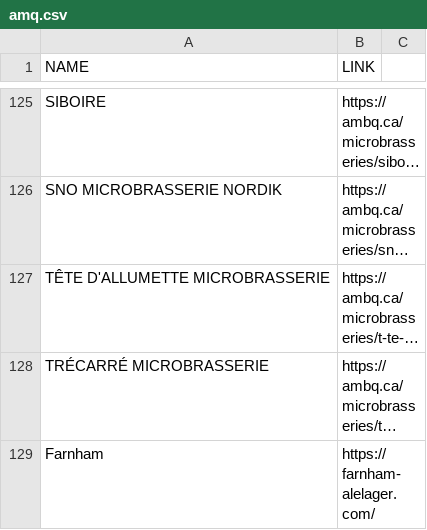
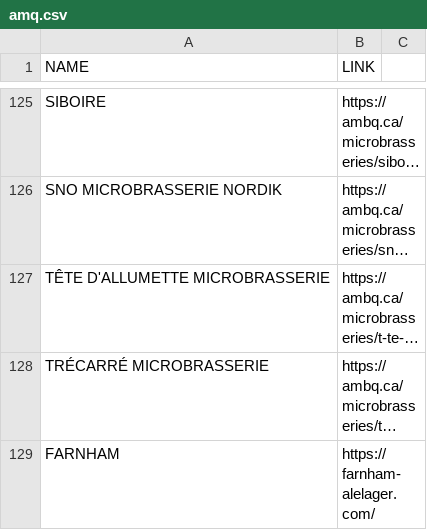
Before and after one commit to stephlaf/rails_beer_api, a CSV file: db/amq.csv, drawn as a sheet; only a part is shown, gaps mark what is left out; long unchanged cells end in …; the diff names each change by its address in the sheet, - before the commit and + after, or states it on an @@ line.

```diff
--- a/db/amq.csv
+++ b/db/amq.csv
-A129 (NAME): Farnham
+A129 (NAME): FARNHAM
```
Also changed, not shown: 1 other file.
